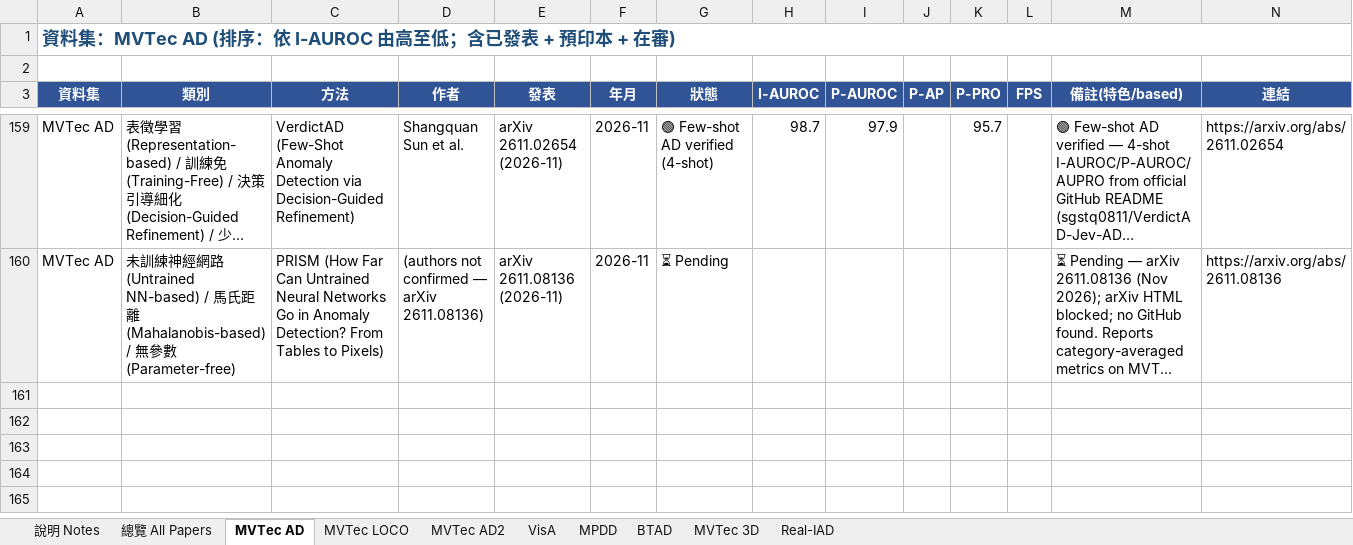
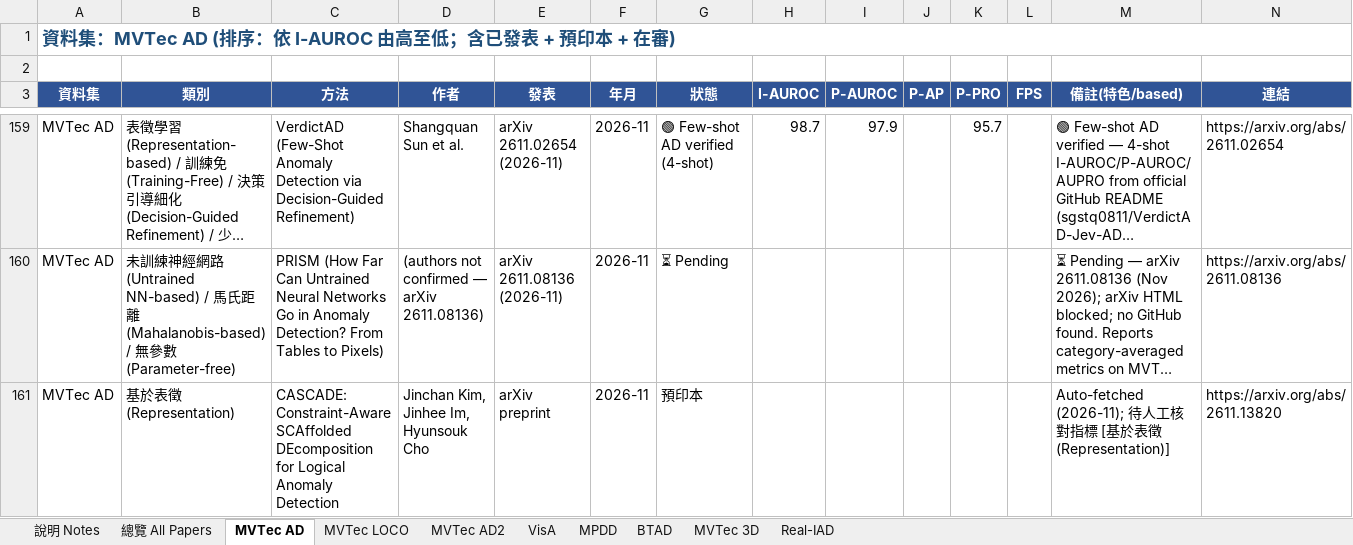
Before and after one commit to 112378074/NTUT-IVI-Lab--SOTA-Literature-Viewer, an Excel workbook: AnomalyDetection_Papers_Summary_v10_20260425.xlsx, sheet MVTec AD, drawn as a sheet; only a part is shown, gaps mark what is left out; long unchanged cells end in …; values as stored, in another font and other column widths than the file's, no borders; rows hold the shown columns only; the diff names each change by its address in the sheet, - before the commit and + after, or states it on an @@ line.

```diff
--- a/AnomalyDetection_Papers_Summary_v10_20260425.xlsx (sheet MVTec AD)
+++ b/AnomalyDetection_Papers_Summary_v10_20260425.xlsx (sheet MVTec AD)
+row 161: MVTec AD | 基於表徵 (Representation) | CASCADE: Constraint-Aware SCAffolded DEcomposition for Logical Anomaly Detection | Jinchan Kim, Jinhee Im, Hyunsouk Cho | arXiv preprint | 2026-11 | 預印本 |  |  |  |  |  | Auto-fetched (2026-11); 待人工核對指標 [基於表徵 (Representation)] | https://arxiv.org/abs/2611.13820
```
Also changed, not shown: sheet MVTec 3D, Anomaly_Synthesis_Papers_Benchmark_2021_2026.xlsx, Image_Classification_Papers_Ranking_2021_2026.xlsx, 4 other files.
